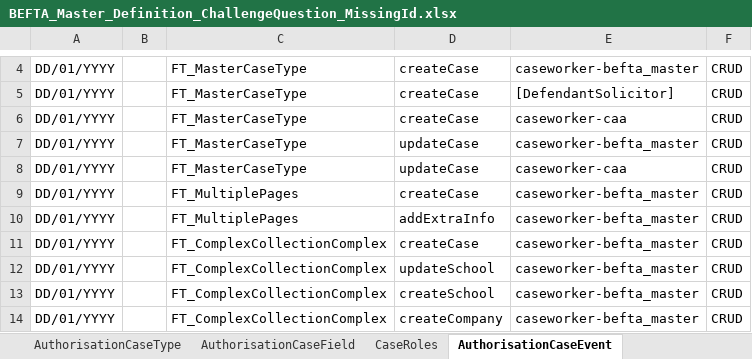
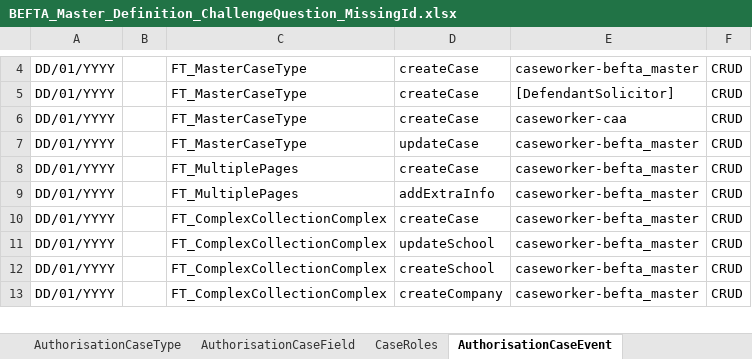
Before and after one commit to hmcts/befta-fw, an Excel workbook: src/main/resources/uk/gov/hmcts/befta/dse/ccd/definitions/invalid/BEFTA_Master_Definition_ChallengeQuestion_MissingId.xlsx, sheet AuthorisationCaseEvent, drawn as a sheet; only a part is shown, gaps mark what is left out; values as stored, in another font and other column widths than the file's, no borders; table styles not drawn; the diff names each change by its address in the sheet, - before the commit and + after, or states it on an @@ line.

Commit message:
fixed definition files

```diff
--- a/src/main/resources/uk/gov/hmcts/befta/dse/ccd/definitions/invalid/BEFTA_Master_Definition_ChallengeQuestion_MissingId.xlsx (sheet AuthorisationCaseEvent)
+++ b/src/main/resources/uk/gov/hmcts/befta/dse/ccd/definitions/invalid/BEFTA_Master_Definition_ChallengeQuestion_MissingId.xlsx (sheet AuthorisationCaseEvent)
-row 8: DD/01/YYYY |  | FT_MasterCaseType | updateCase | caseworker-caa | CRUD
```
Also changed, not shown: src/main/resources/uk/gov/hmcts/befta/dse/ccd/definitions/invalid/BEFTA_Master_Definition_ChallengeQuestion_DuplicateDisplayOrder.xlsx, src/main/resources/uk/gov/hmcts/befta/dse/ccd/definitions/invalid/BEFTA_Master_Definition_ChallengeQuestion_DuplicateQuestionId.xlsx, 3 other files.
